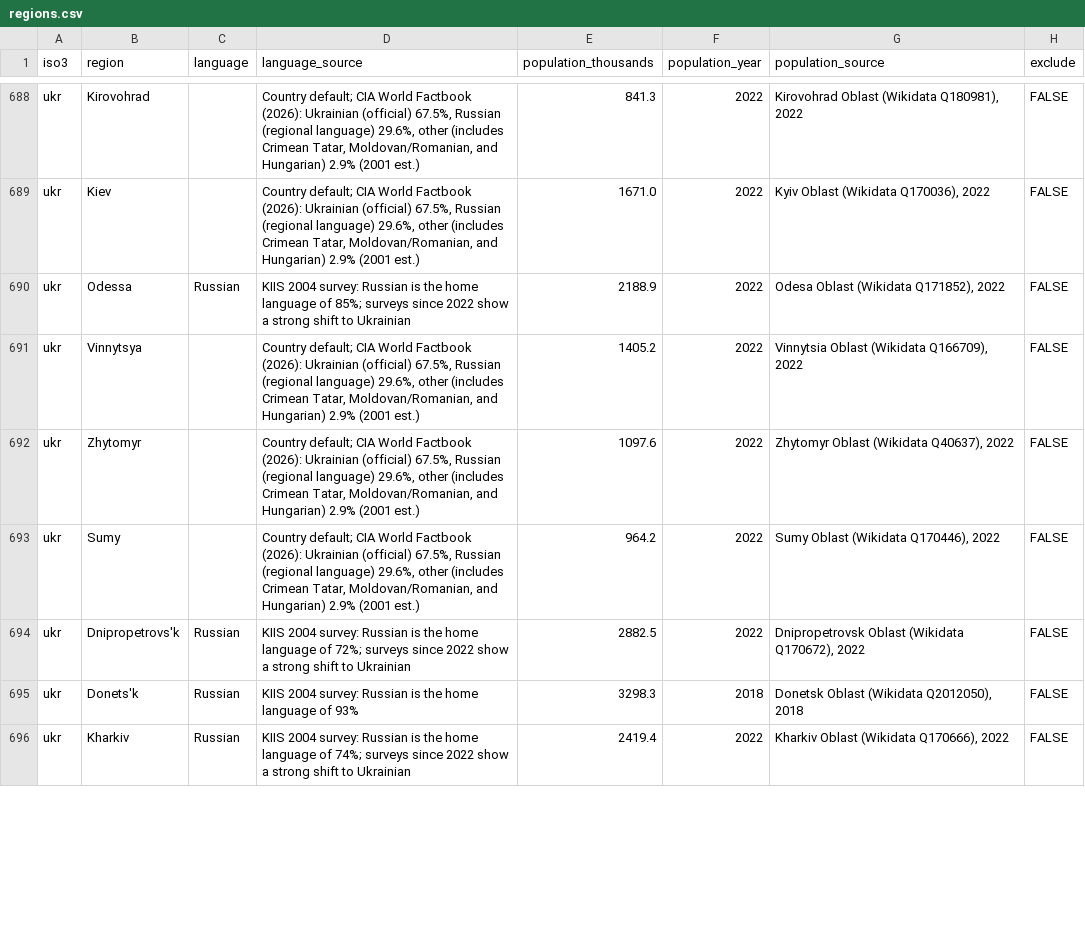
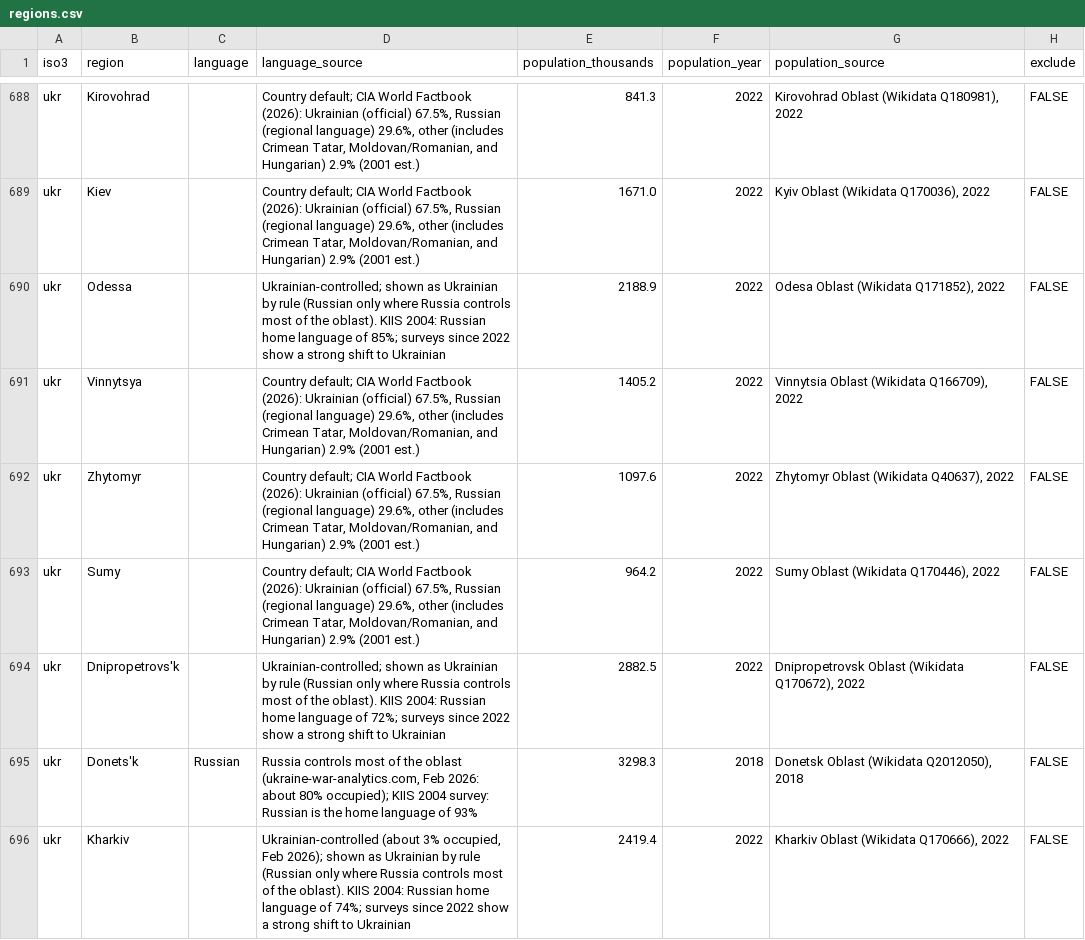
Before and after one commit to grantaking/language_population_mapping, a CSV file: data/regions.csv, drawn as a sheet; only a part is shown, gaps mark what is left out; the diff covers the shown part only.

```diff
--- a/data/regions.csv
+++ b/data/regions.csv
@@ -689,3 +689,3 @@ ukr,Kirovohrad,,"Country default; CIA World Factbook (2026): Ukrainian (official
 ukr,Kiev,,"Country default; CIA World Factbook (2026): Ukrainian (official) 67.5%, Russian (regional language) 29.6%, other (includes Crimean Tatar, Moldovan/Romanian, and Hungarian) 2.9% (2001 est.)",1671.0,2022,"Kyiv Oblast (Wikidata Q170036), 2022",FALSE
-ukr,Odessa,Russian,KIIS 2004 survey: Russian is the home language of 85%; surveys since 2022 show a strong shift to Ukrainian,2188.9,2022,"Odesa Oblast (Wikidata Q171852), 2022",FALSE
+ukr,Odessa,,Ukrainian-controlled; shown as Ukrainian by rule (Russian only where Russia controls most of the oblast). KIIS 2004: Russian home language of 85%; surveys since 2022 show a strong shift to Ukrainian,2188.9,2022,"Odesa Oblast (Wikidata Q171852), 2022",FALSE
 ukr,Vinnytsya,,"Country default; CIA World Factbook (2026): Ukrainian (official) 67.5%, Russian (regional language) 29.6%, other (includes Crimean Tatar, Moldovan/Romanian, and Hungarian) 2.9% (2001 est.)",1405.2,2022,"Vinnytsia Oblast (Wikidata Q166709), 2022",FALSE
@@ -693,4 +693,4 @@ ukr,Zhytomyr,,"Country default; CIA World Factbook (2026): Ukrainian (official)
 ukr,Sumy,,"Country default; CIA World Factbook (2026): Ukrainian (official) 67.5%, Russian (regional language) 29.6%, other (includes Crimean Tatar, Moldovan/Romanian, and Hungarian) 2.9% (2001 est.)",964.2,2022,"Sumy Oblast (Wikidata Q170446), 2022",FALSE
-ukr,Dnipropetrovs'k,Russian,KIIS 2004 survey: Russian is the home language of 72%; surveys since 2022 show a strong shift to Ukrainian,2882.5,2022,"Dnipropetrovsk Oblast (Wikidata Q170672), 2022",FALSE
-ukr,Donets'k,Russian,KIIS 2004 survey: Russian is the home language of 93%,3298.3,2018,"Donetsk Oblast (Wikidata Q2012050), 2018",FALSE
-ukr,Kharkiv,Russian,KIIS 2004 survey: Russian is the home language of 74%; surveys since 2022 show a strong shift to Ukrainian,2419.4,2022,"Kharkiv Oblast (Wikidata Q170666), 2022",FALSE
+ukr,Dnipropetrovs'k,,Ukrainian-controlled; shown as Ukrainian by rule (Russian only where Russia controls most of the oblast). KIIS 2004: Russian home language of 72%; surveys since 2022 show a strong shift to Ukrainian,2882.5,2022,"Dnipropetrovsk Oblast (Wikidata Q170672), 2022",FALSE
+ukr,Donets'k,Russian,"Russia controls most of the oblast (ukraine-war-analytics.com, Feb 2026: about 80% occupied); KIIS 2004 survey: Russian is the home language of 93%",3298.3,2018,"Donetsk Oblast (Wikidata Q2012050), 2018",FALSE
+ukr,Kharkiv,,"Ukrainian-controlled (about 3% occupied, Feb 2026); shown as Ukrainian by rule (Russian only where Russia controls most of the oblast). KIIS 2004: Russian home language of 74%; surveys since 2022 show a strong shift to Ukrainian",2419.4,2022,"Kharkiv Oblast (Wikidata Q170666), 2022",FALSE
```
Also changed, not shown: 1 added row and 8 edited cells elsewhere in this file, data/countries.csv, data/gdp_by_year.csv, 8 other files.
